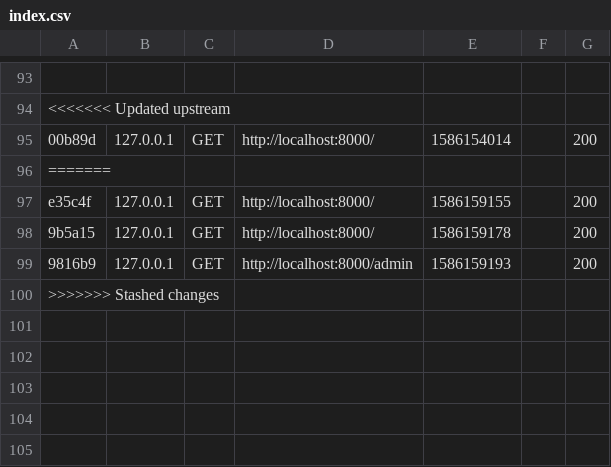
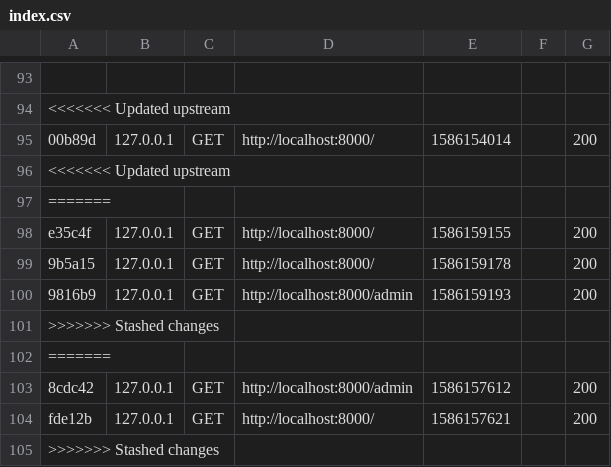
Before and after one commit to Afpa-repo/CDA-19224-2, a CSV file: ProjetFilRouge/var/cache/dev/profiler/index.csv, drawn as a sheet; only a part is shown, gaps mark what is left out; the diff names each change by its address in the sheet, - before the commit and + after, or states it on an @@ line.

```diff
--- a/ProjetFilRouge/var/cache/dev/profiler/index.csv
+++ b/ProjetFilRouge/var/cache/dev/profiler/index.csv
+row 96: <<<<<<< Updated upstream
+row 101: >>>>>>> Stashed changes
+row 102: =======
+row 103: 8cdc42 | 127.0.0.1 | GET | http://localhost:8000/admin | 1586157612 |  | 200
+row 104: fde12b | 127.0.0.1 | GET | http://localhost:8000/ | 1586157621 |  | 200
```
Also changed, not shown: 1 other file.
